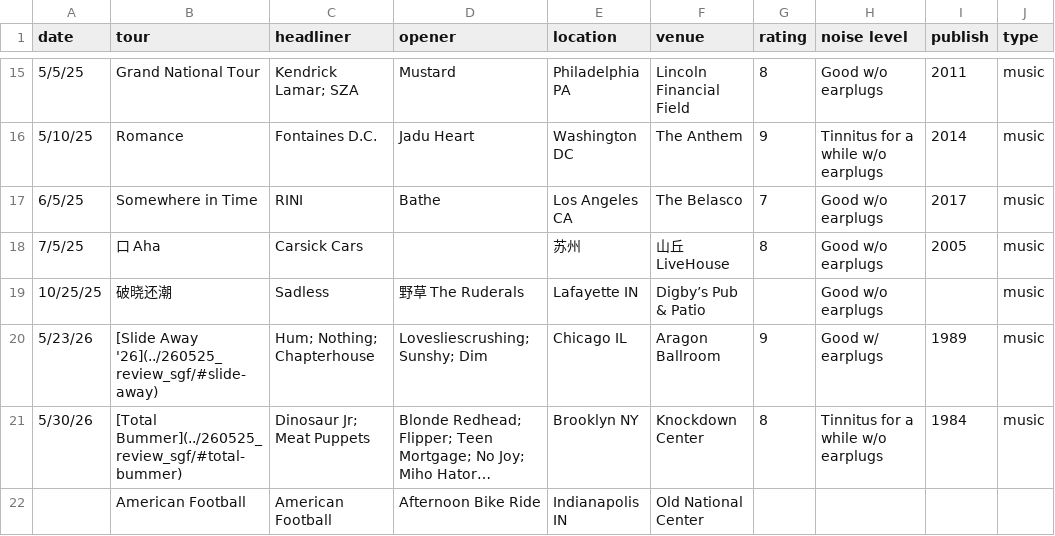
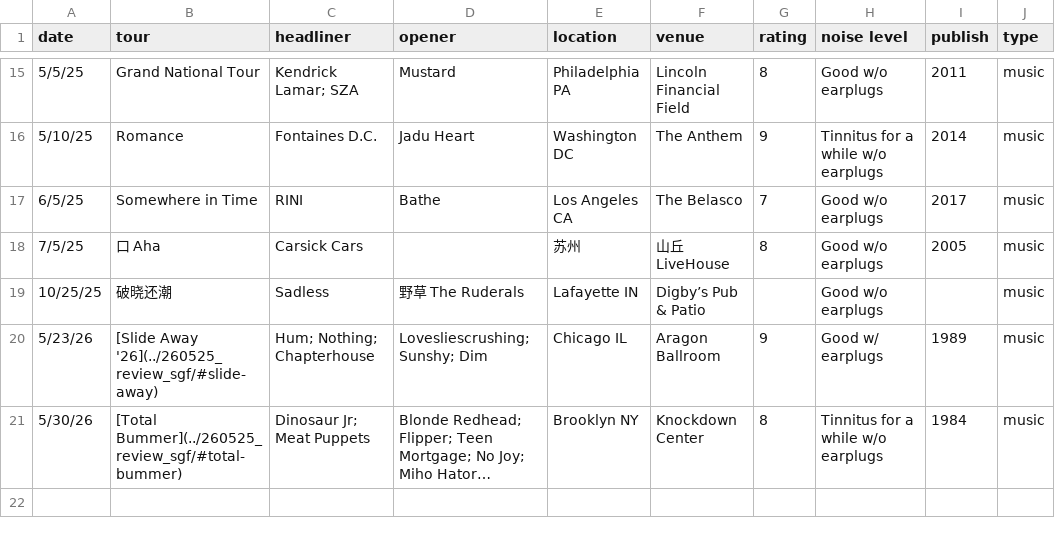
Before and after one commit to yyraven/quarto-blog, a CSV file: personal/nd_personal_library/gig_df.csv, drawn as a sheet; only a part is shown, gaps mark what is left out; long unchanged cells end in …; the diff names each change by its address in the sheet, - before the commit and + after, or states it on an @@ line.

```diff
--- a/personal/nd_personal_library/gig_df.csv
+++ b/personal/nd_personal_library/gig_df.csv
-row 22:  | American Football | American Football | Afternoon Bike Ride | Indianapolis IN | Old National Center
```
Also changed, not shown: personal/nd_personal_library/lib_df.csv, 32 other files.
